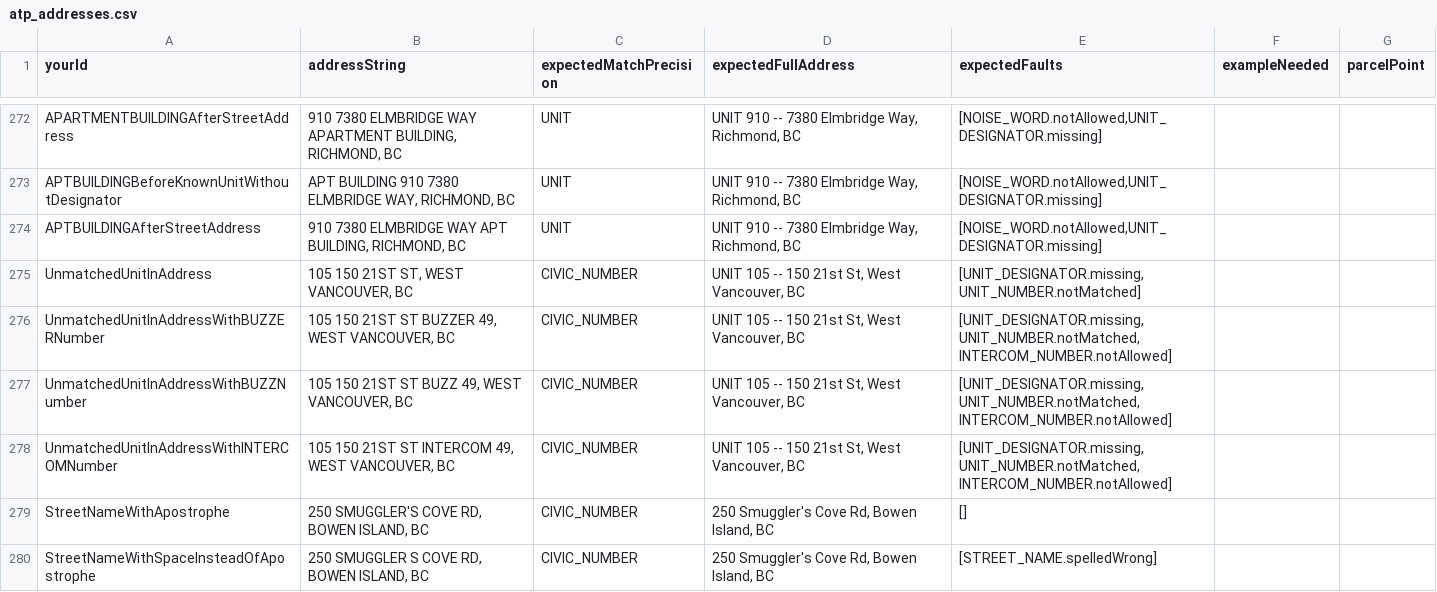
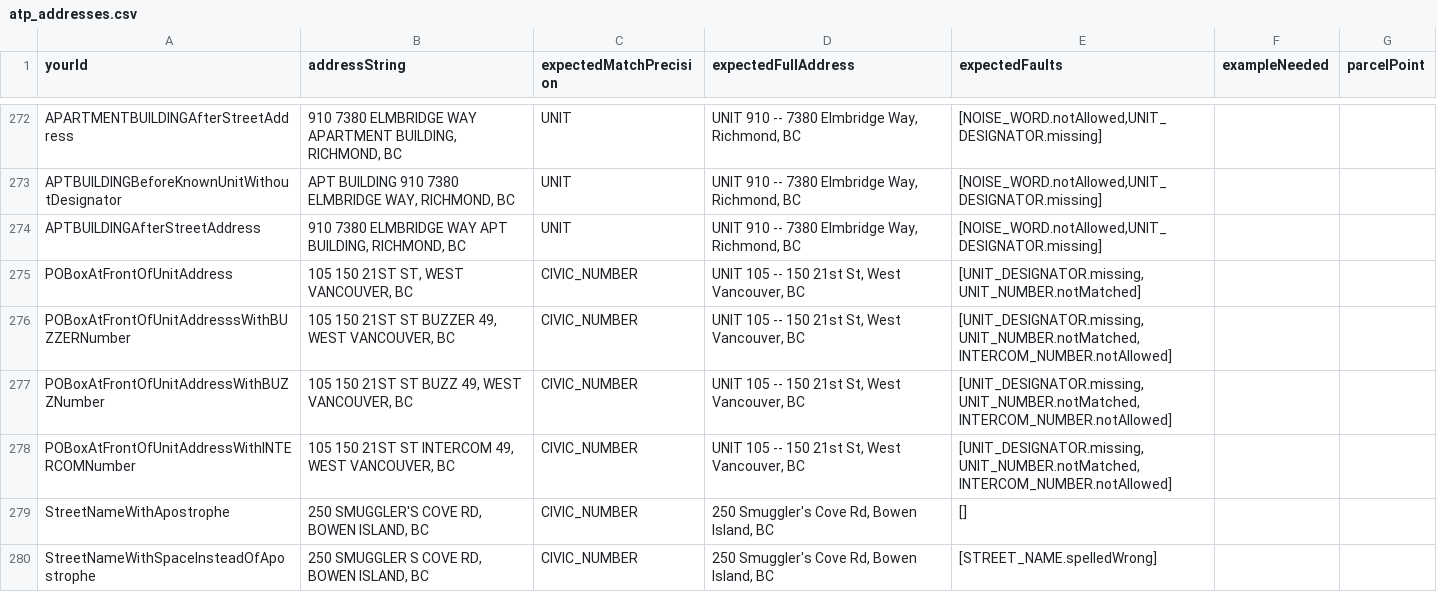
Before and after one commit to bcgov/ols-geocoder, a CSV file: atp_addresses.csv, drawn as a sheet; only a part is shown, gaps mark what is left out.

Commit message:
Update atp_addresses.csv

```diff
--- a/atp_addresses.csv
+++ b/atp_addresses.csv
@@ -274,6 +274,6 @@ APTBUILDINGBeforeKnownUnitWithoutDesignator,"APT BUILDING 910 7380 ELMBRIDGE WAY
 APTBUILDINGAfterStreetAddress,"910 7380 ELMBRIDGE WAY APT BUILDING, RICHMOND, BC",UNIT,"UNIT 910 -- 7380 Elmbridge Way, Richmond, BC","[NOISE_WORD.notAllowed,UNIT_DESIGNATOR.missing]",,
-UnmatchedUnitInAddress,"105 150 21ST ST, WEST VANCOUVER, BC",CIVIC_NUMBER,"UNIT 105 -- 150 21st St, West Vancouver, BC","[UNIT_DESIGNATOR.missing, UNIT_NUMBER.notMatched]",,
-UnmatchedUnitInAddressWithBUZZERNumber,"105 150 21ST ST BUZZER 49, WEST VANCOUVER, BC",CIVIC_NUMBER,"UNIT 105 -- 150 21st St, West Vancouver, BC","[UNIT_DESIGNATOR.missing, UNIT_NUMBER.notMatched,INTERCOM_NUMBER.notAllowed]",,
-UnmatchedUnitInAddressWithBUZZNumber,"105 150 21ST ST BUZZ 49, WEST VANCOUVER, BC",CIVIC_NUMBER,"UNIT 105 -- 150 21st St, West Vancouver, BC","[UNIT_DESIGNATOR.missing, UNIT_NUMBER.notMatched,INTERCOM_NUMBER.notAllowed]",,
-UnmatchedUnitInAddressWithINTERCOMNumber,"105 150 21ST ST INTERCOM 49, WEST VANCOUVER, BC",CIVIC_NUMBER,"UNIT 105 -- 150 21st St, West Vancouver, BC","[UNIT_DESIGNATOR.missing, UNIT_NUMBER.notMatched,INTERCOM_NUMBER.notAllowed]",,
+POBoxAtFrontOfUnitAddress,"105 150 21ST ST, WEST VANCOUVER, BC",CIVIC_NUMBER,"UNIT 105 -- 150 21st St, West Vancouver, BC","[UNIT_DESIGNATOR.missing, UNIT_NUMBER.notMatched]",,
+POBoxAtFrontOfUnitAddresssWithBUZZERNumber,"105 150 21ST ST BUZZER 49, WEST VANCOUVER, BC",CIVIC_NUMBER,"UNIT 105 -- 150 21st St, West Vancouver, BC","[UNIT_DESIGNATOR.missing, UNIT_NUMBER.notMatched,INTERCOM_NUMBER.notAllowed]",,
+POBoxAtFrontOfUnitAddressWithBUZZNumber,"105 150 21ST ST BUZZ 49, WEST VANCOUVER, BC",CIVIC_NUMBER,"UNIT 105 -- 150 21st St, West Vancouver, BC","[UNIT_DESIGNATOR.missing, UNIT_NUMBER.notMatched,INTERCOM_NUMBER.notAllowed]",,
+POBoxAtFrontOfUnitAddressWithINTERCOMNumber,"105 150 21ST ST INTERCOM 49, WEST VANCOUVER, BC",CIVIC_NUMBER,"UNIT 105 -- 150 21st St, West Vancouver, BC","[UNIT_DESIGNATOR.missing, UNIT_NUMBER.notMatched,INTERCOM_NUMBER.notAllowed]",,
 StreetNameWithApostrophe,"250 SMUGGLER'S COVE RD, BOWEN ISLAND, BC",CIVIC_NUMBER,"250 Smuggler's Cove Rd, Bowen Island, BC",[],,
```
